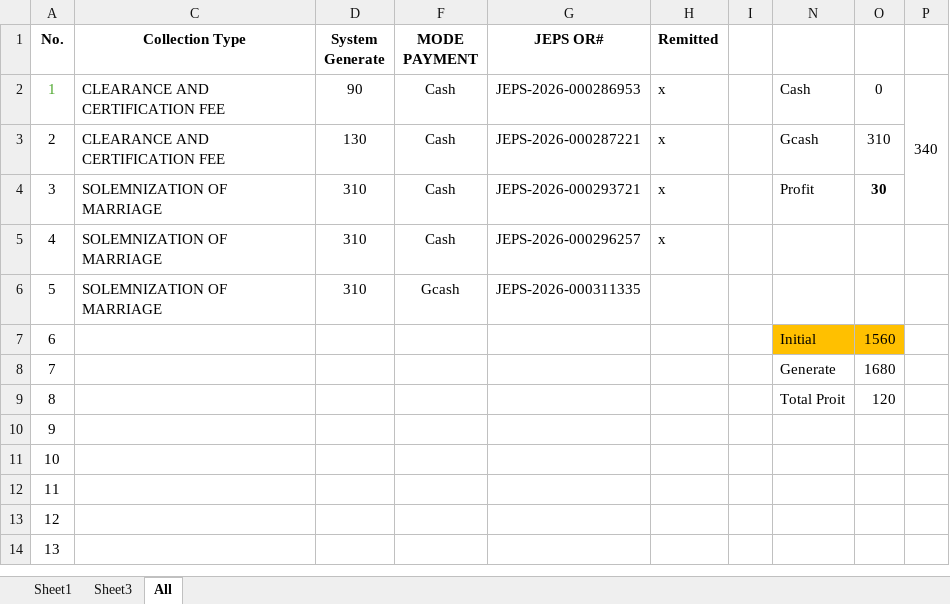
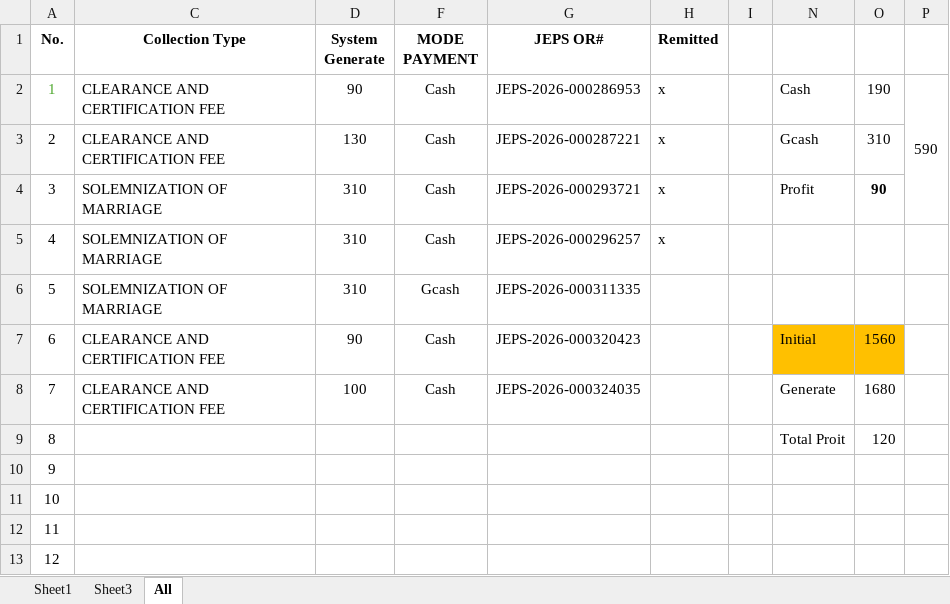
Before and after one commit to royalguard14/mtc, an Excel workbook: app/static/storage/JEPS BUSSINESS.xlsx, sheet All, drawn as a sheet; only a part is shown; the shorter side is filled out with more unchanged rows; values as stored, in another font and other column widths than the file's, no borders; the diff names each change by its address in the sheet, - before the commit and + after, or states it on an @@ line.

```diff
--- a/app/static/storage/JEPS BUSSINESS.xlsx (sheet All)
+++ b/app/static/storage/JEPS BUSSINESS.xlsx (sheet All)
-O2: 0
+O2: 190
-P2: 340
+P2: 590
-O4: 30
+O4: 90
-C7:C8 (Collection Type): (empty)
+C7:C8 (Collection Type): CLEARANCE AND CERTIFICATION FEE
-D7 (System Generate): (empty)
+D7 (System Generate): 90
-F7:F8 (MODE PAYMENT): (empty)
+F7:F8 (MODE PAYMENT): Cash
-G7 (JEPS OR#): (empty)
+G7 (JEPS OR#): JEPS-2026-000320423
-D8 (System Generate): (empty)
+D8 (System Generate): 100
-G8 (JEPS OR#): (empty)
+G8 (JEPS OR#): JEPS-2026-000324035
```
Also changed, not shown: 7 other files.
